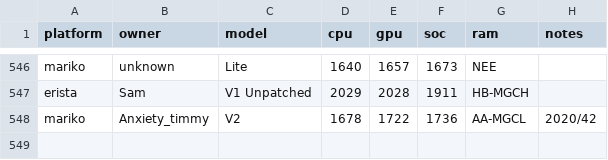
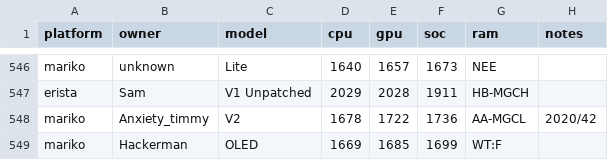
Before and after one commit to Horizon-OC/speedodb, a CSV file: data/entries.csv, drawn as a sheet; only a part is shown, gaps mark what is left out.

```diff
--- a/data/entries.csv
+++ b/data/entries.csv
@@ -548 +548,2 @@ erista,Sam,V1 Unpatched,2029,2028,1911,HB-MGCH,
 mariko,Anxiety_timmy,V2,1678,1722,1736,AA-MGCL,2020/42
+mariko,Hackerman,OLED,1669,1685,1699,WT:F,
```
Also changed, not shown: 1 other file.
